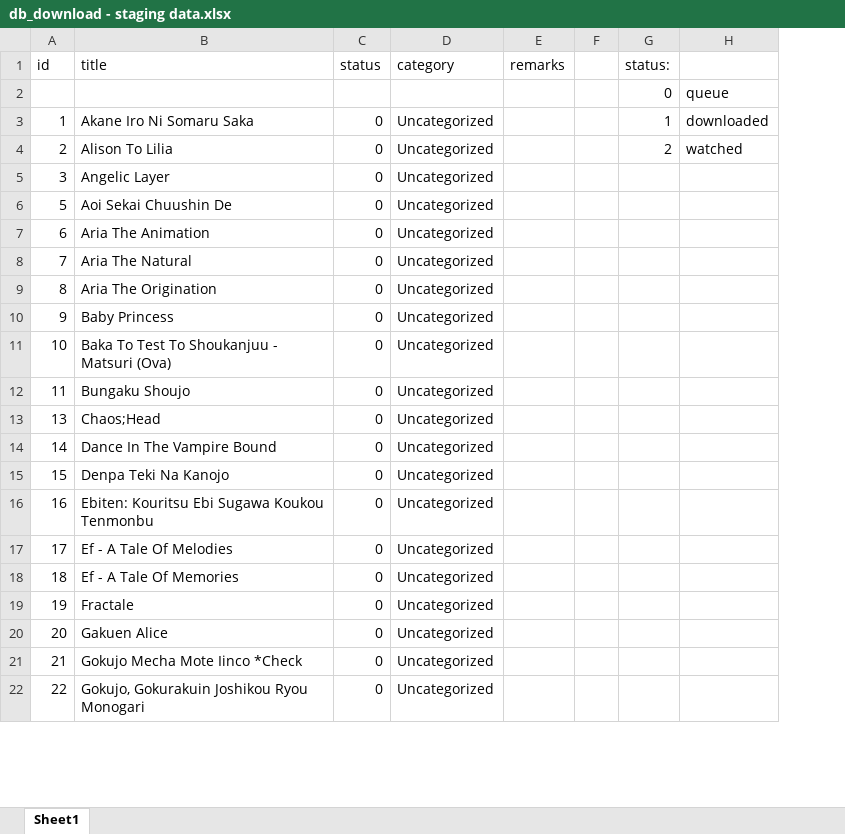
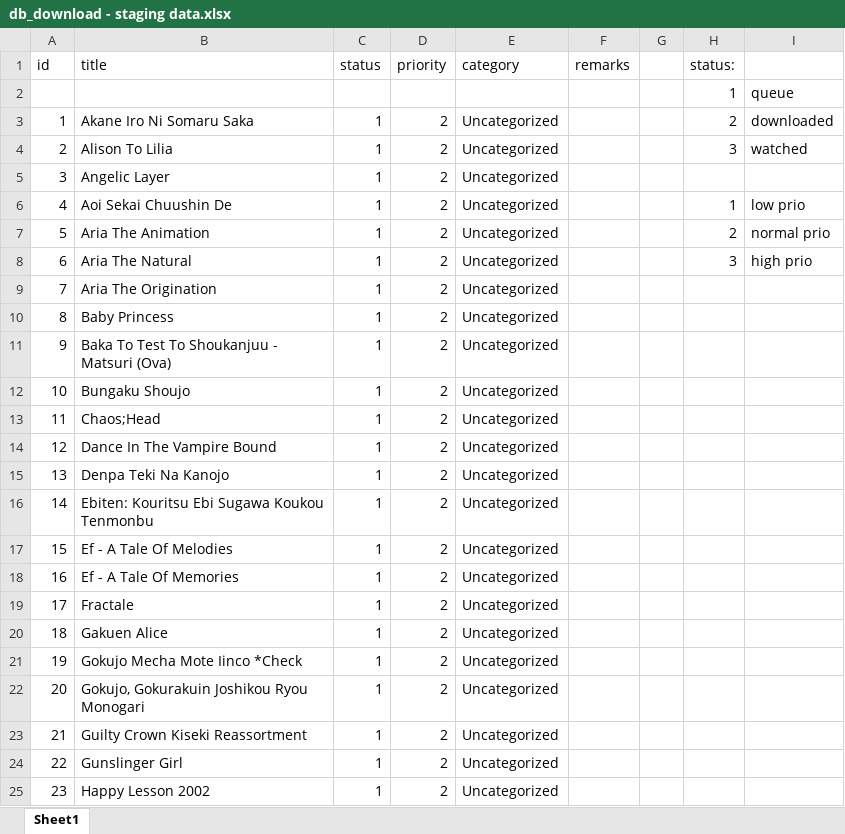
Before and after one commit to RinMinase/anidb-php, an Excel workbook: resources/database/data/db_download - staging data.xlsx, sheet Sheet1, drawn as a sheet; only a part is shown; values as stored, in another font and other column widths than the file's, no borders; addresses are those after the commit; the diff covers the shown part only; the diff names each change by its address in the sheet, - before the commit and + after, or states it on an @@ line.

```diff
--- a/resources/database/data/db_download - staging data.xlsx (sheet Sheet1)
+++ b/resources/database/data/db_download - staging data.xlsx (sheet Sheet1)
+column D (priority), rows 3-5: all 2; rows 7-13: all 2; rows 15-24: all 2
-H2 (status:): 0
+H2 (status:): 1
-C3:C5 (status): 0
+C3:C5 (status): 1
-H3 (status:): 1
+H3 (status:): 2
-H4 (status:): 2
+H4 (status:): 3
+row 6: 4 | Aoi Sekai Chuushin De | 1 | 2 | Uncategorized |  |  | 1 | low prio
-B7 (title): Aoi Sekai Chuushin De
+B7 (title): Aria The Animation
-C7:C13 (status): 0
+C7:C13 (status): 1
-H7 (status:): (empty)
+H7 (status:): 2
-I7: (empty)
+I7: normal prio
-B8 (title): Aria The Animation
+B8 (title): Aria The Natural
-H8 (status:): (empty)
+H8 (status:): 3
-I8: (empty)
+I8: high prio
-B9 (title): Aria The Natural
+B9 (title): Aria The Origination
-B10 (title): Aria The Origination
+B10 (title): Baby Princess
-B11 (title): Baby Princess
+B11 (title): Baka To Test To Shoukanjuu - Matsuri (Ova)
-B12 (title): Baka To Test To Shoukanjuu - Matsuri (Ova)
+B12 (title): Bungaku Shoujo
-B13 (title): Bungaku Shoujo
+B13 (title): Chaos;Head
+row 14: 12 | Dance In The Vampire Bound | 1 | 2 | Uncategorized
-B15 (title): Chaos;Head
+B15 (title): Denpa Teki Na Kanojo
-C15:C24 (status): 0
+C15:C24 (status): 1
-B16 (title): Dance In The Vampire Bound
+B16 (title): Ebiten: Kouritsu Ebi Sugawa Koukou Tenmonbu
-B17 (title): Denpa Teki Na Kanojo
+B17 (title): Ef - A Tale Of Melodies
-B18 (title): Ebiten: Kouritsu Ebi Sugawa Koukou Tenmonbu
+B18 (title): Ef - A Tale Of Memories
-B19 (title): Ef - A Tale Of Melodies
+B19 (title): Fractale
-B20 (title): Ef - A Tale Of Memories
+B20 (title): Gakuen Alice
-B21 (title): Fractale
+B21 (title): Gokujo Mecha Mote Iinco *Check
-B22 (title): Gakuen Alice
+B22 (title): Gokujo, Gokurakuin Joshikou Ryou Monogari
-B23 (title): Gokujo Mecha Mote Iinco *Check
+B23 (title): Guilty Crown Kiseki Reassortment
-B24 (title): Gokujo, Gokurakuin Joshikou Ryou Monogari
+B24 (title): Gunslinger Girl
+row 25: 23 | Happy Lesson 2002 | 1 | 2 | Uncategorized
```
Also changed, not shown: 237 added rows, 3 removed rows and 162 edited cells elsewhere in this sheet.
